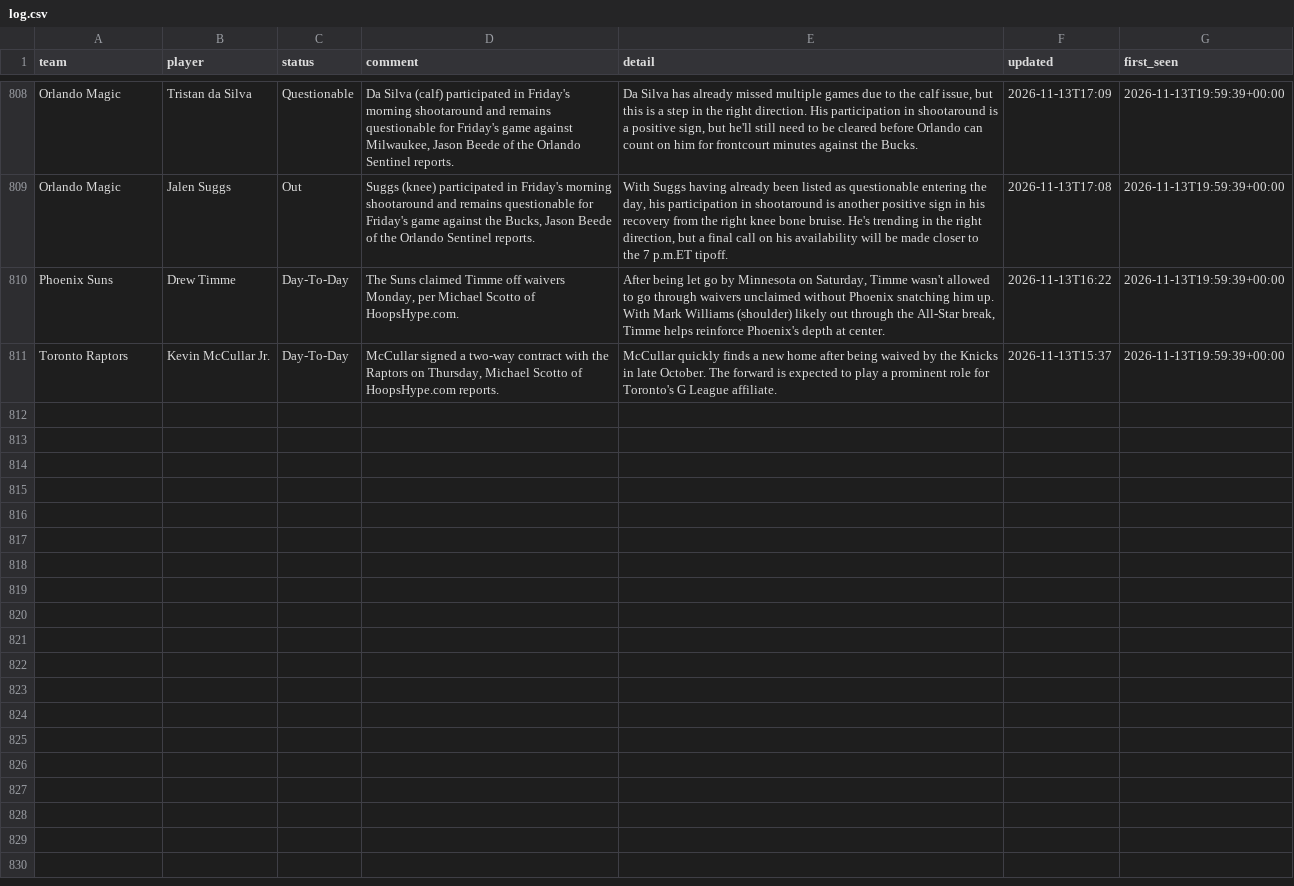
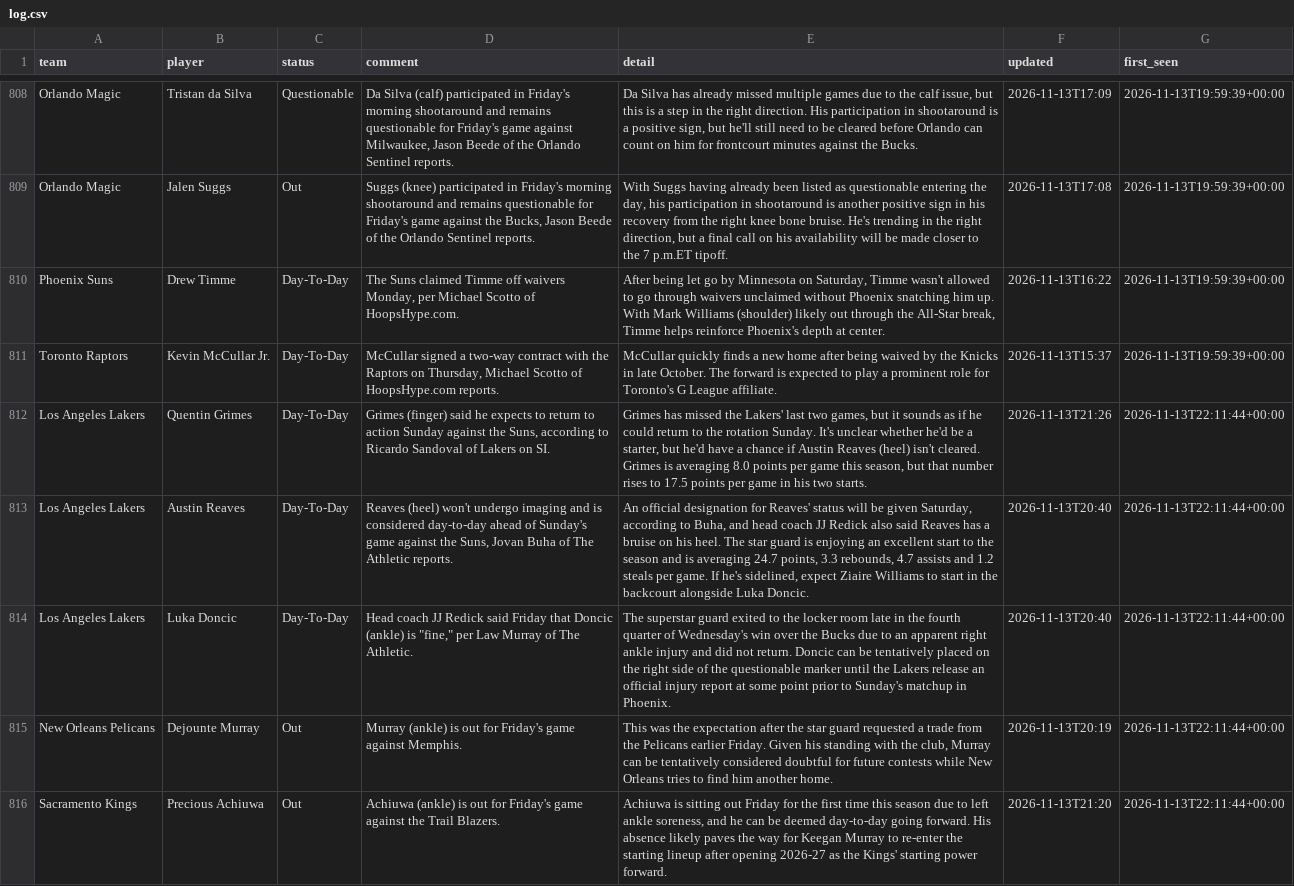
Before and after one commit to barrca12-rgb/NBA, a CSV file: injuries/log.csv, drawn as a sheet; only a part is shown, gaps mark what is left out; the diff names each change by its address in the sheet, - before the commit and + after, or states it on an @@ line.

```diff
--- a/injuries/log.csv
+++ b/injuries/log.csv
+row 812: Los Angeles Lakers | Quentin Grimes | Day-To-Day | Grimes (finger) said he expects to return to action Sunday against the Suns, according to Ricardo Sandoval of Lakers on SI. | Grimes has missed the Lakers' last two games, but it sounds as if he could return to the rotation Sunday. It's unclear whether he'd be a starter, but he'd have a chance if Austin Reaves (heel) isn't cleared. Grimes is averaging 8.0 points per game this season, but that number rises to 17.5 points per game in his two starts. | 2026-11-13T21:26 | 2026-11-13T22:11:44+00:00
+row 813: Los Angeles Lakers | Austin Reaves | Day-To-Day | Reaves (heel) won't undergo imaging and is considered day-to-day ahead of Sunday's game against the Suns, Jovan Buha of The Athletic reports. | An official designation for Reaves' status will be given Saturday, according to Buha, and head coach JJ Redick also said Reaves has a bruise on his heel. The star guard is enjoying an excellent start to the season and is averaging 24.7 points, 3.3 rebounds, 4.7 assists and 1.2 steals per game. If he's sidelined, expect Ziaire Williams to start in the backcourt alongside Luka Doncic. | 2026-11-13T20:40 | 2026-11-13T22:11:44+00:00
+row 814: Los Angeles Lakers | Luka Doncic | Day-To-Day | Head coach JJ Redick said Friday that Doncic (ankle) is "fine," per Law Murray of The Athletic. | The superstar guard exited to the locker room late in the fourth quarter of Wednesday's win over the Bucks due to an apparent right ankle injury and did not return. Doncic can be tentatively placed on the right side of the questionable marker until the Lakers release an official injury report at some point prior to Sunday's matchup in Phoenix. | 2026-11-13T20:40 | 2026-11-13T22:11:44+00:00
+row 815: New Orleans Pelicans | Dejounte Murray | Out | Murray (ankle) is out for Friday's game against Memphis. | This was the expectation after the star guard requested a trade from the Pelicans earlier Friday. Given his standing with the club, Murray can be tentatively considered doubtful for future contests while New Orleans tries to find him another home. | 2026-11-13T20:19 | 2026-11-13T22:11:44+00:00
+row 816: Sacramento Kings | Precious Achiuwa | Out | Achiuwa (ankle) is out for Friday's game against the Trail Blazers. | Achiuwa is sitting out Friday for the first time this season due to left ankle soreness, and he can be deemed day-to-day going forward. His absence likely paves the way for Keegan Murray to re-enter the starting lineup after opening 2026-27 as the Kings' starting power forward. | 2026-11-13T21:20 | 2026-11-13T22:11:44+00:00
```
Also changed, not shown: injuries/latest.csv, 2 other files.
